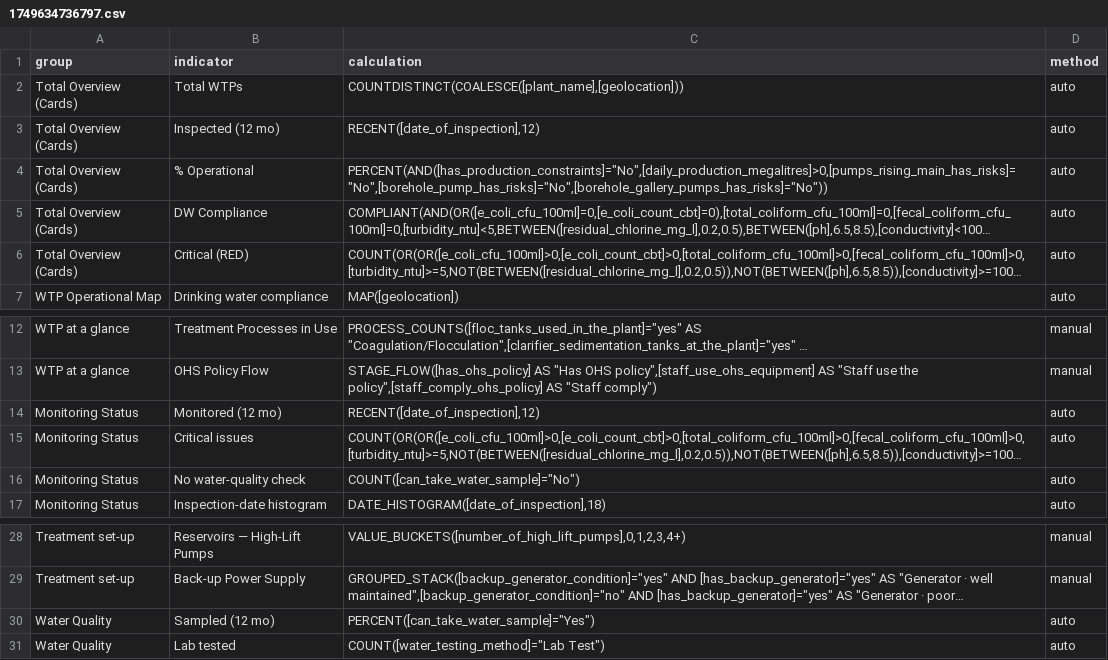
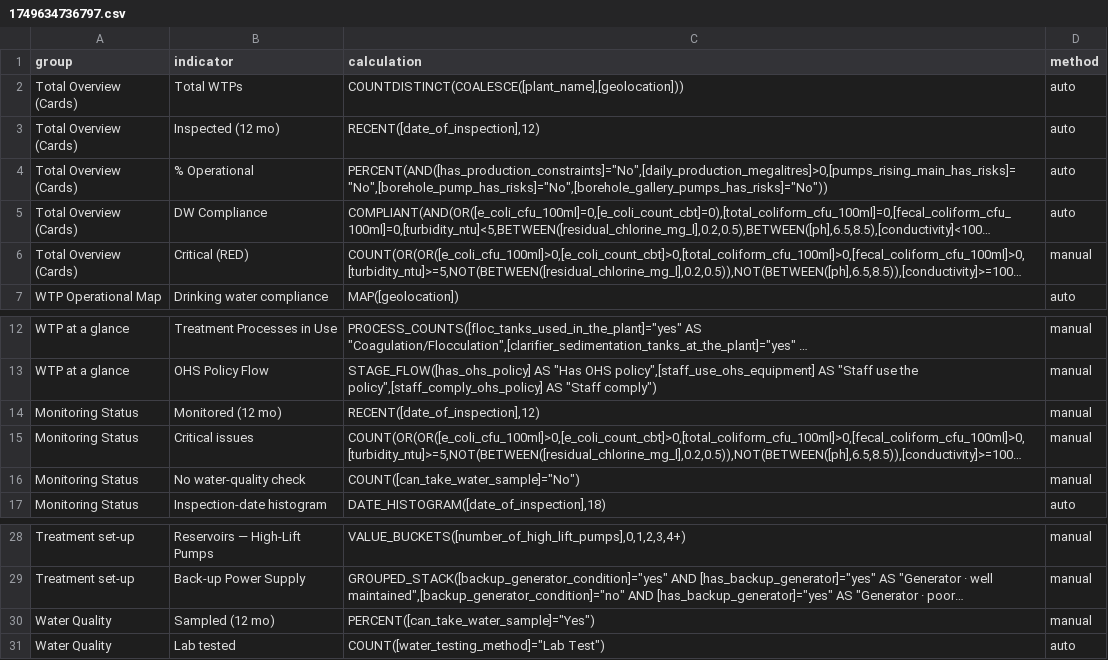
Before and after one commit to akvo/iwsims, a CSV file: scripts/visualization-config/normalized/1749634736797.csv, drawn as a sheet; only a part is shown, gaps mark what is left out; long unchanged cells end in …; the diff names each change by its address in the sheet, - before the commit and + after, or states it on an @@ line.

```diff
--- a/scripts/visualization-config/normalized/1749634736797.csv
+++ b/scripts/visualization-config/normalized/1749634736797.csv
-D6 (method): auto
+D6 (method): manual
-D14:D16 (method): auto
+D14:D16 (method): manual
-D30 (method): auto
+D30 (method): manual
```
Also changed, not shown: scripts/visualization-config/normalized/1749611049520.csv, 3 other files.
